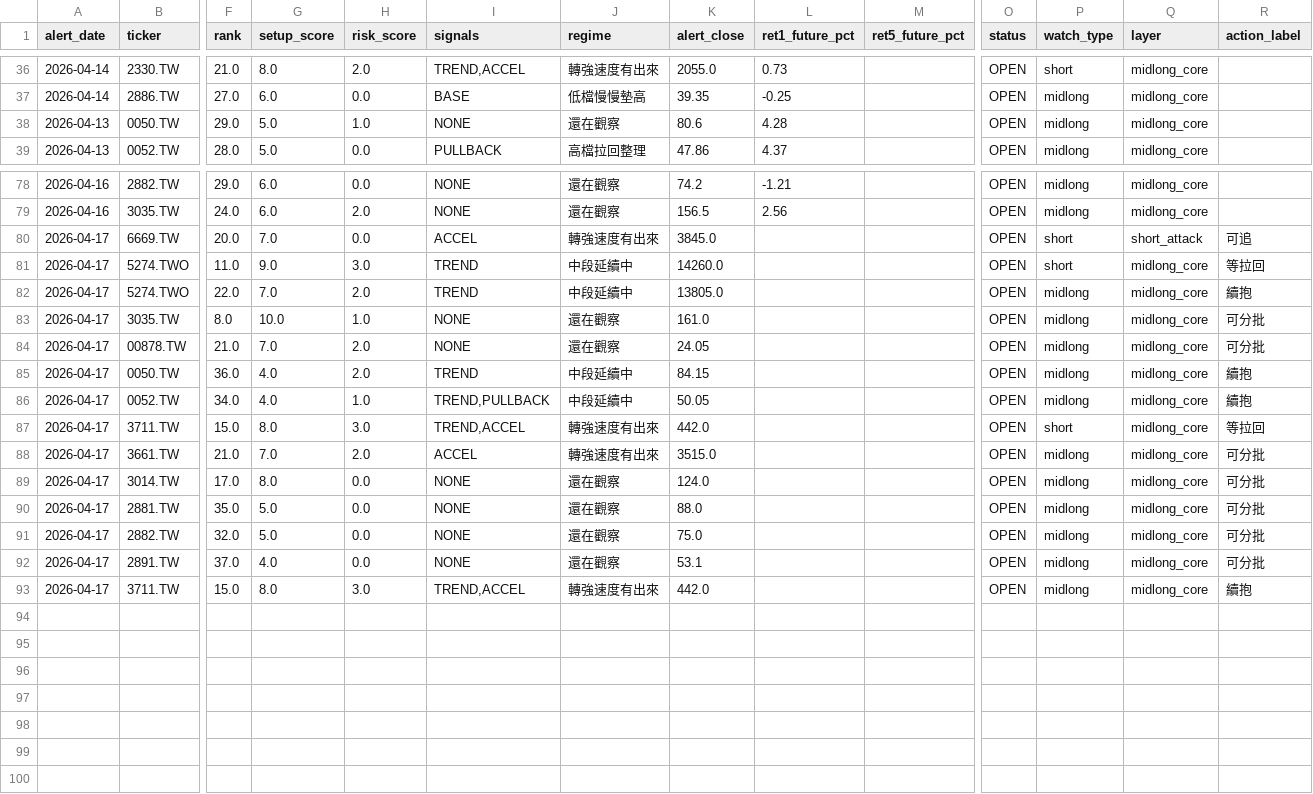
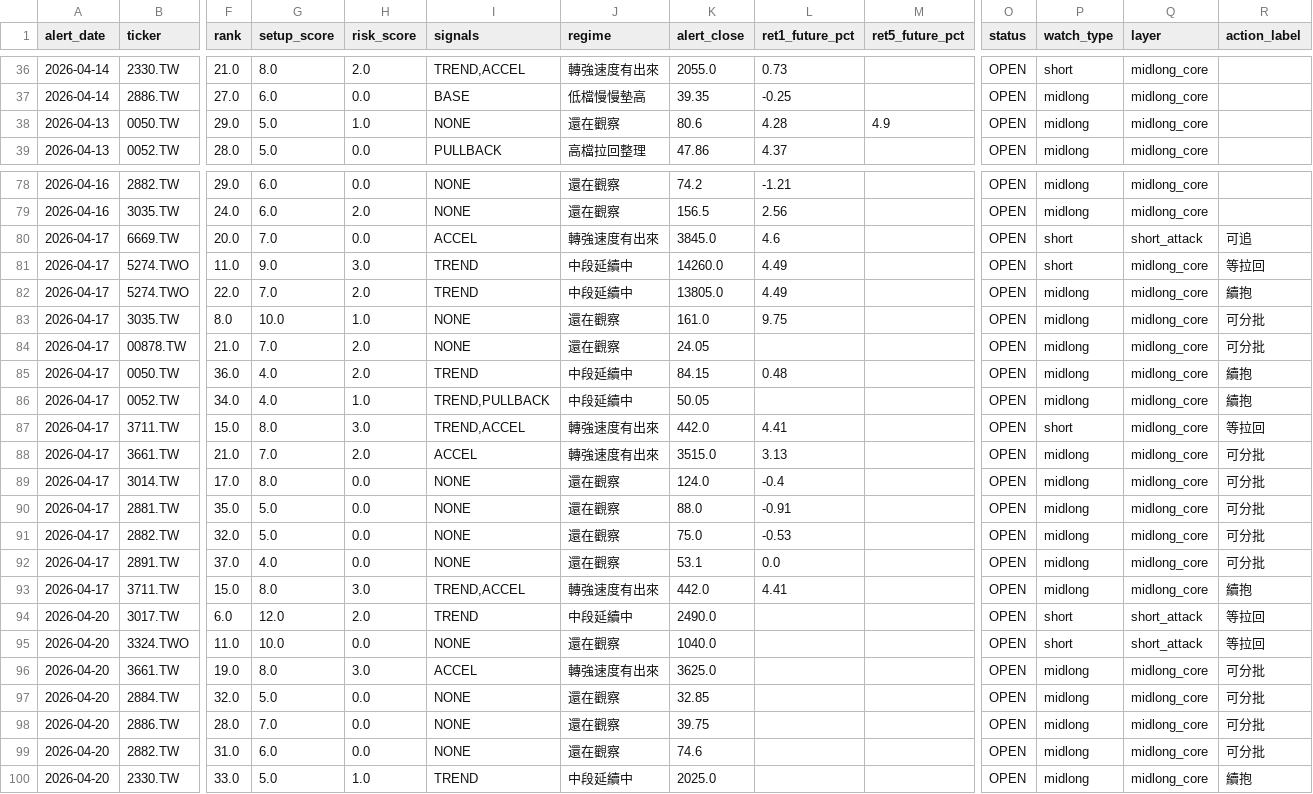
Before and after one commit to tokuzfunpi/stock-watch, a CSV file: theme_watchlist_daily/alert_tracking.csv, drawn as a sheet; only a part is shown, gaps mark what is left out; rows hold the shown columns only; the diff covers the shown part only; the diff names each change by its address in the sheet, - before the commit and + after, or states it on an @@ line.

```diff
--- a/theme_watchlist_daily/alert_tracking.csv
+++ b/theme_watchlist_daily/alert_tracking.csv
-M38 (ret5_future_pct): (empty)
+M38 (ret5_future_pct): 4.9
-L80 (ret1_future_pct): (empty)
+L80 (ret1_future_pct): 4.6
-L81:L82 (ret1_future_pct): (empty)
+L81:L82 (ret1_future_pct): 4.49
-L83 (ret1_future_pct): (empty)
+L83 (ret1_future_pct): 9.75
-L85 (ret1_future_pct): (empty)
+L85 (ret1_future_pct): 0.48
-L87 (ret1_future_pct): (empty)
+L87 (ret1_future_pct): 4.41
-L88 (ret1_future_pct): (empty)
+L88 (ret1_future_pct): 3.13
-L89 (ret1_future_pct): (empty)
+L89 (ret1_future_pct): -0.4
-L90 (ret1_future_pct): (empty)
+L90 (ret1_future_pct): -0.91
-L91 (ret1_future_pct): (empty)
+L91 (ret1_future_pct): -0.53
-L92 (ret1_future_pct): (empty)
+L92 (ret1_future_pct): 0.0
-L93 (ret1_future_pct): (empty)
+L93 (ret1_future_pct): 4.41
+row 94: 2026-04-20 | 3017.TW | 6.0 | 12.0 | 2.0 | TREND | 中段延續中 | 2490.0 |  |  | OPEN | short | short_attack | 等拉回
+row 95: 2026-04-20 | 3324.TWO | 11.0 | 10.0 | 0.0 | NONE | 還在觀察 | 1040.0 |  |  | OPEN | short | short_attack | 等拉回
+row 96: 2026-04-20 | 3661.TW | 19.0 | 8.0 | 3.0 | ACCEL | 轉強速度有出來 | 3625.0 |  |  | OPEN | midlong | midlong_core | 可分批
+row 97: 2026-04-20 | 2884.TW | 32.0 | 5.0 | 0.0 | NONE | 還在觀察 | 32.85 |  |  | OPEN | midlong | midlong_core | 可分批
+row 98: 2026-04-20 | 2886.TW | 28.0 | 7.0 | 0.0 | NONE | 還在觀察 | 39.75 |  |  | OPEN | midlong | midlong_core | 可分批
+row 99: 2026-04-20 | 2882.TW | 31.0 | 6.0 | 0.0 | NONE | 還在觀察 | 74.6 |  |  | OPEN | midlong | midlong_core | 可分批
+row 100: 2026-04-20 | 2330.TW | 33.0 | 5.0 | 1.0 | TREND | 中段延續中 | 2025.0 |  |  | OPEN | midlong | midlong_core | 續抱
```
Also changed, not shown: 6 edited cells elsewhere in this file, theme_watchlist_daily/backtest_events_attack.csv, theme_watchlist_daily/logs/2303_TW.csv, 50 other files.
